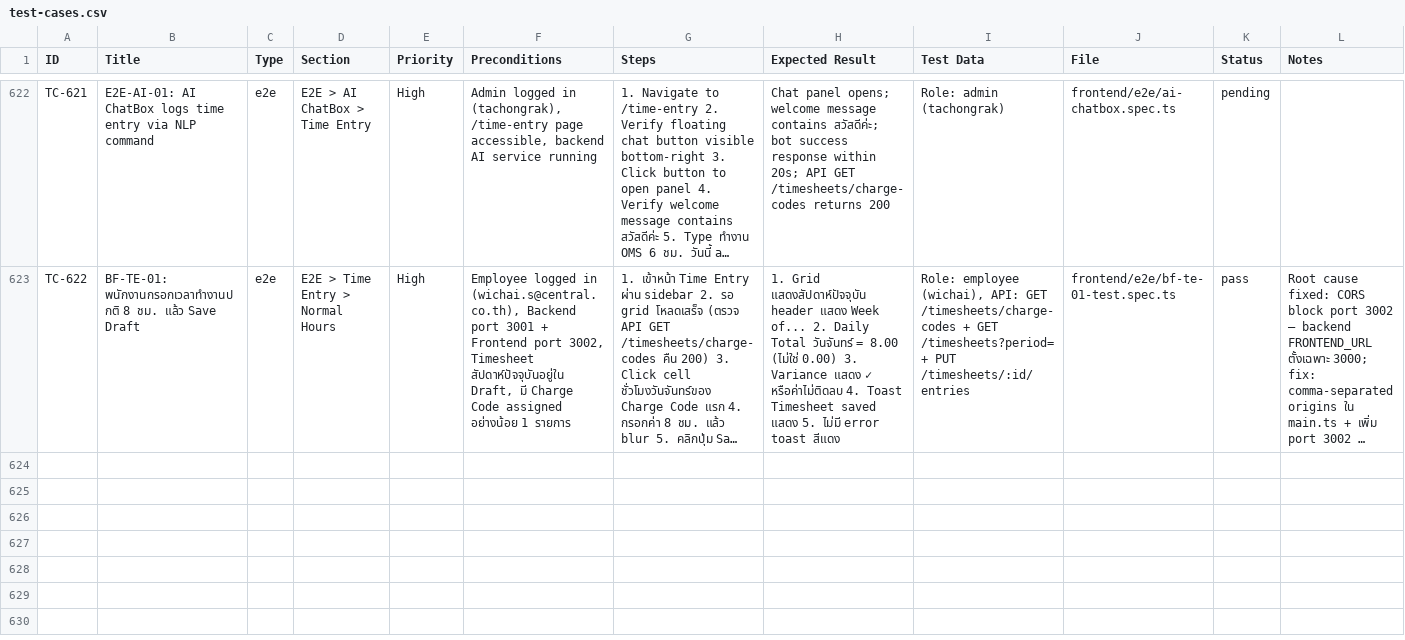
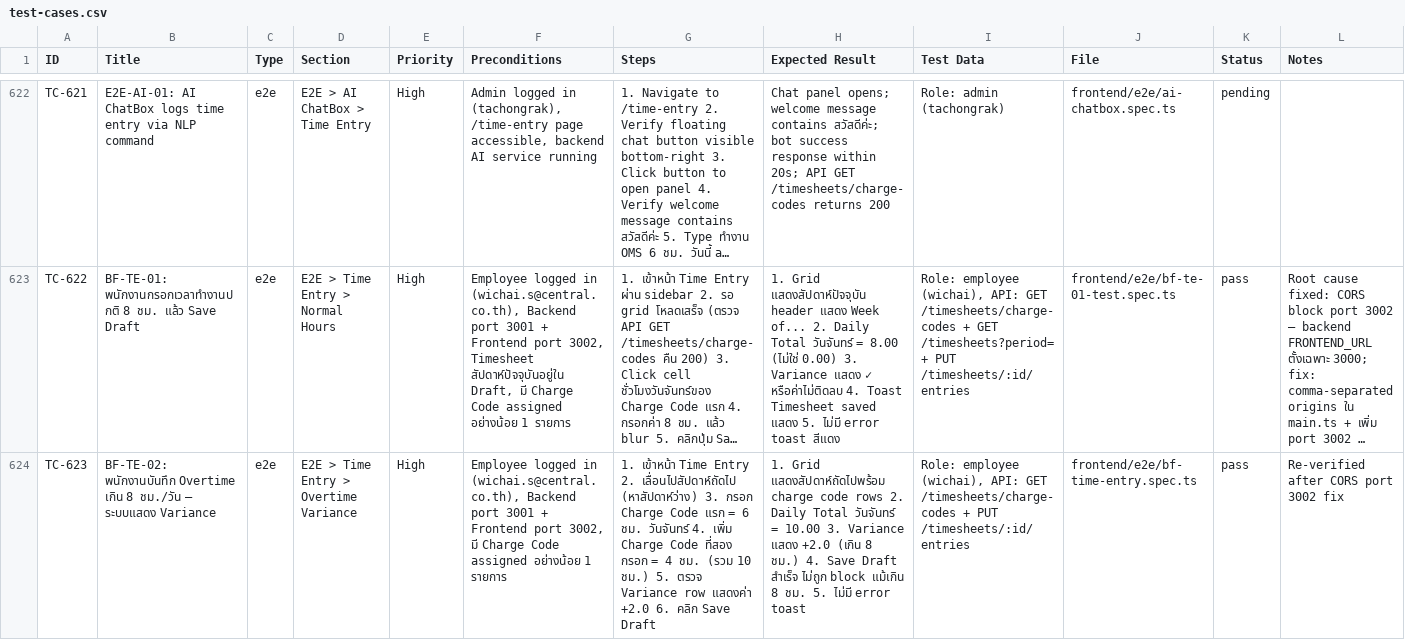
Before and after one commit to aeiouboy/th, a CSV file: docs/test-results/test-cases.csv, drawn as a sheet; only a part is shown, gaps mark what is left out; long unchanged cells end in …; the diff names each change by its address in the sheet, - before the commit and + after, or states it on an @@ line.

```diff
--- a/docs/test-results/test-cases.csv
+++ b/docs/test-results/test-cases.csv
+row 624: TC-623 | BF-TE-02: พนักงานบันทึก Overtime เกิน 8 ชม./วัน — ระบบแสดง Variance | e2e | E2E > Time Entry > Overtime Variance | High | Employee logged in (wichai.s@central.co.th), Backend port 3001 + Frontend port 3002, มี Charge Code assigned อย่างน้อย 1 รายการ | 1. เข้าหน้า Time Entry 2. เลื่อนไปสัปดาห์ถัดไป (หาสัปดาห์ว่าง) 3. กรอก Charge Code แรก = 6 ชม. วันจันทร์ 4. เพิ่ม Charge Code ที่สอง กรอก = 4 ชม. (รวม 10 ชม.) 5. ตรวจ Variance row แสดงค่า +2.0 6. คลิก Save Draft | 1. Grid แสดงสัปดาห์ถัดไปพร้อม charge code rows 2. Daily Total วันจันทร์ = 10.00 3. Variance แสดง +2.0 (เกิน 8 ชม.) 4. Save Draft สำเร็จ ไม่ถูก block แม้เกิน 8 ชม. 5. ไม่มี error toast | Role: employee (wichai), API: GET /timesheets/charge-codes + PUT /timesheets/:id/entries | frontend/e2e/bf-time-entry.spec.ts | pass | Re-verified after CORS port 3002 fix
```
Also changed, not shown: 5 other files.
